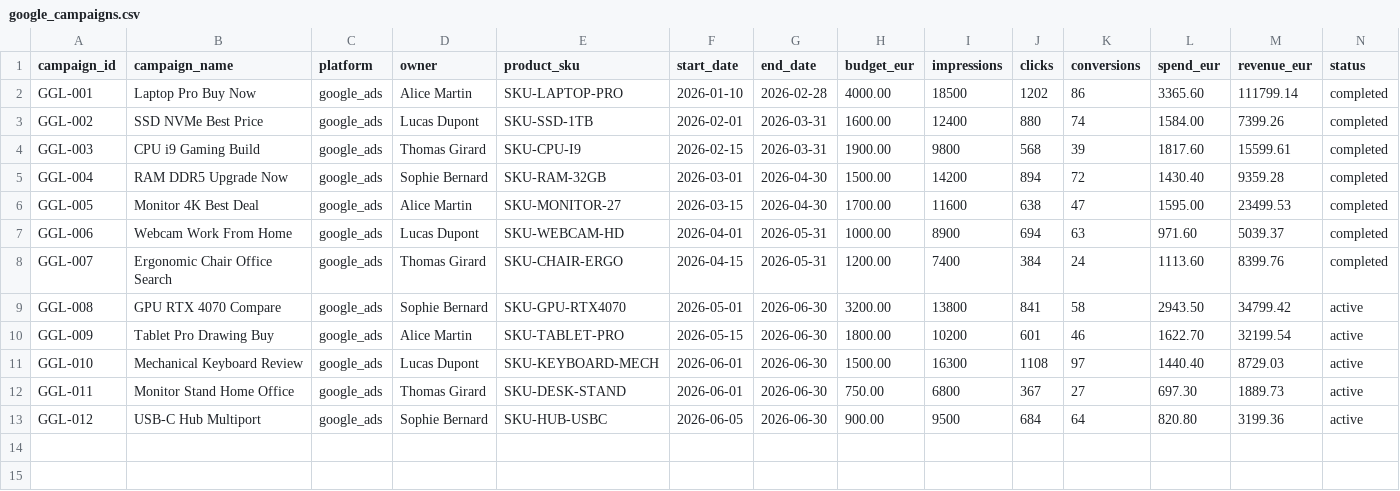
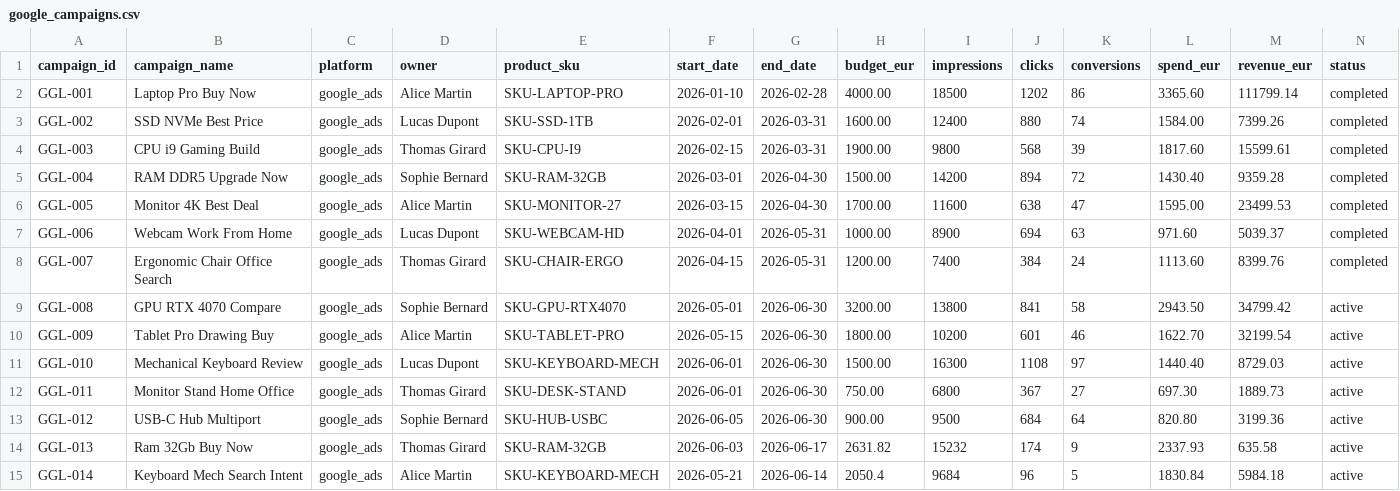
Before and after one commit to CDjepeno/ai-data-platform-ecom, a CSV file: src/etl_ecom/data/campaigns/google_campaigns.csv, drawn as a sheet; the diff names each change by its address in the sheet, - before the commit and + after, or states it on an @@ line.

```diff
--- a/src/etl_ecom/data/campaigns/google_campaigns.csv
+++ b/src/etl_ecom/data/campaigns/google_campaigns.csv
+row 14: GGL-013 | Ram 32Gb Buy Now | google_ads | Thomas Girard | SKU-RAM-32GB | 2026-06-03 | 2026-06-17 | 2631.82 | 15232 | 174 | 9 | 2337.93 | 635.58 | active
+row 15: GGL-014 | Keyboard Mech Search Intent | google_ads | Alice Martin | SKU-KEYBOARD-MECH | 2026-05-21 | 2026-06-14 | 2050.4 | 9684 | 96 | 5 | 1830.84 | 5984.18 | active
```
Also changed, not shown: src/etl_ecom/data/campaigns/meta_campaigns.csv, src/etl_ecom/data/campaigns/tiktok_campaigns.csv, 4 other files.
